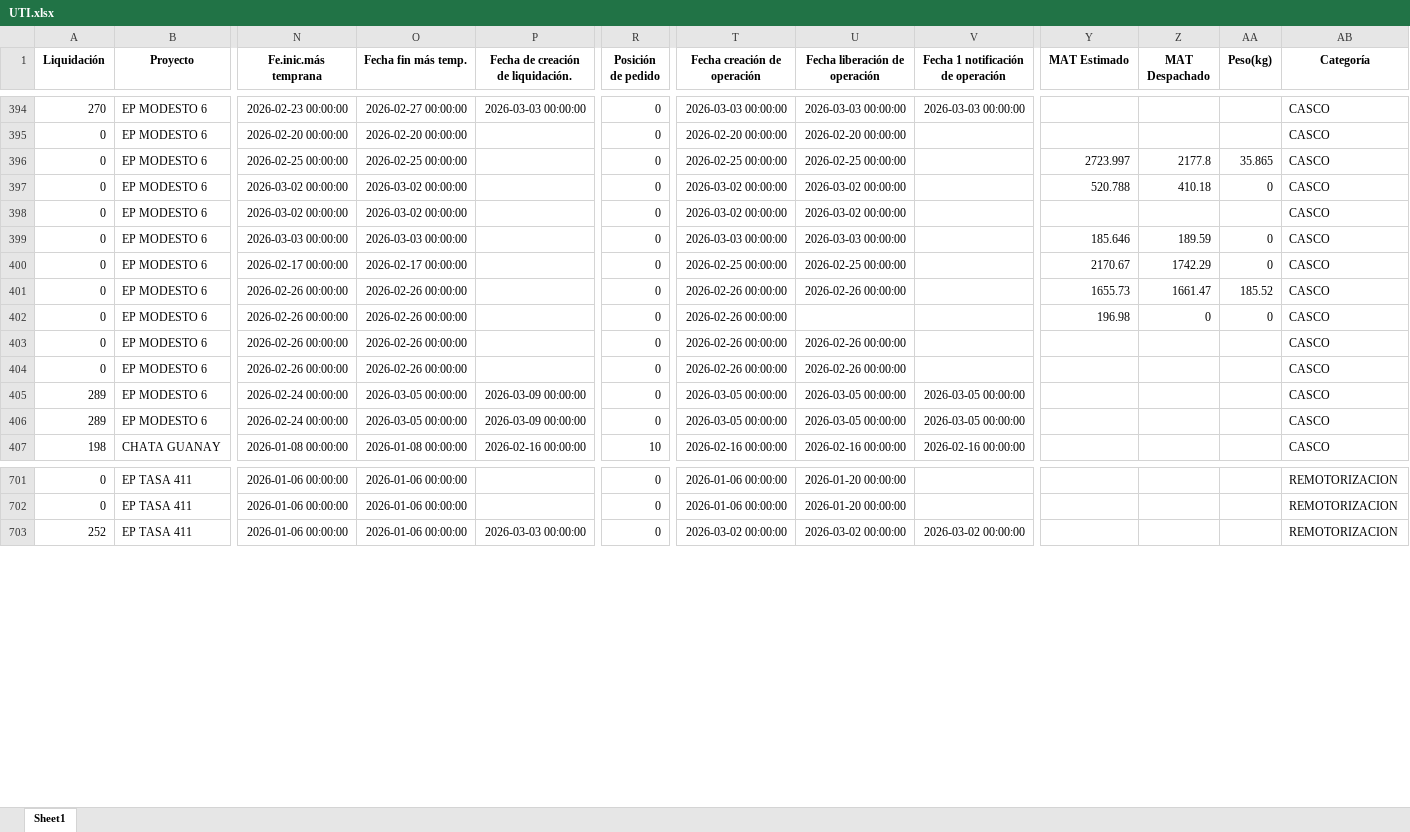
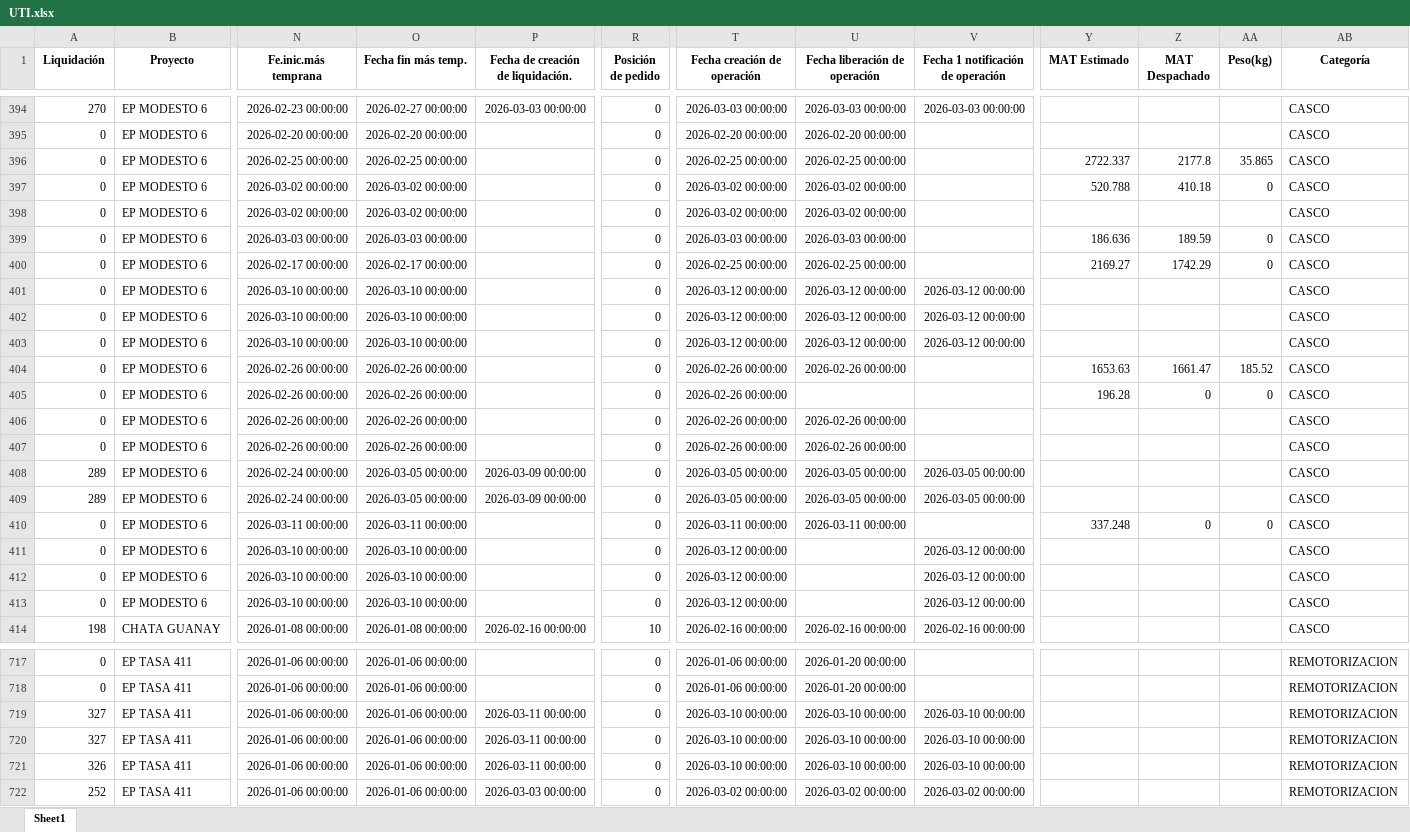
Before and after one commit to ProyectosAstillero/Astillero, an Excel workbook: 2026-1/UTI.xlsx, sheet Sheet1, drawn as a sheet; only a part is shown, gaps mark what is left out; values as stored, in another font and other column widths than the file's, no borders; addresses are those after the commit; rows hold the shown columns only; the diff covers the shown part only; the diff names each change by its address in the sheet, - before the commit and + after, or states it on an @@ line.

```diff
--- a/2026-1/UTI.xlsx (sheet Sheet1)
+++ b/2026-1/UTI.xlsx (sheet Sheet1)
-Y396 (MAT Estimado): 2723.997
+Y396 (MAT Estimado): 2722.337
-Y399 (MAT Estimado): 185.646
+Y399 (MAT Estimado): 186.636
-Y400 (MAT Estimado): 2170.67
+Y400 (MAT Estimado): 2169.27
+row 401: 0 | EP MODESTO 6 | 2026-03-10 00:00:00 | 2026-03-10 00:00:00 |  | 0 | 2026-03-12 00:00:00 | 2026-03-12 00:00:00 | 2026-03-12 00:00:00 |  |  |  | CASCO
+row 402: 0 | EP MODESTO 6 | 2026-03-10 00:00:00 | 2026-03-10 00:00:00 |  | 0 | 2026-03-12 00:00:00 | 2026-03-12 00:00:00 | 2026-03-12 00:00:00 |  |  |  | CASCO
+row 403: 0 | EP MODESTO 6 | 2026-03-10 00:00:00 | 2026-03-10 00:00:00 |  | 0 | 2026-03-12 00:00:00 | 2026-03-12 00:00:00 | 2026-03-12 00:00:00 |  |  |  | CASCO
-Y404 (MAT Estimado): 1655.73
+Y404 (MAT Estimado): 1653.63
-Y405 (MAT Estimado): 196.98
+Y405 (MAT Estimado): 196.28
+row 410: 0 | EP MODESTO 6 | 2026-03-11 00:00:00 | 2026-03-11 00:00:00 |  | 0 | 2026-03-11 00:00:00 | 2026-03-11 00:00:00 |  | 337.248 | 0 | 0 | CASCO
+row 411: 0 | EP MODESTO 6 | 2026-03-10 00:00:00 | 2026-03-10 00:00:00 |  | 0 | 2026-03-12 00:00:00 |  | 2026-03-12 00:00:00 |  |  |  | CASCO
+row 412: 0 | EP MODESTO 6 | 2026-03-10 00:00:00 | 2026-03-10 00:00:00 |  | 0 | 2026-03-12 00:00:00 |  | 2026-03-12 00:00:00 |  |  |  | CASCO
+row 413: 0 | EP MODESTO 6 | 2026-03-10 00:00:00 | 2026-03-10 00:00:00 |  | 0 | 2026-03-12 00:00:00 |  | 2026-03-12 00:00:00 |  |  |  | CASCO
+row 719: 327 | EP TASA 411 | 2026-01-06 00:00:00 | 2026-01-06 00:00:00 | 2026-03-11 00:00:00 | 0 | 2026-03-10 00:00:00 | 2026-03-10 00:00:00 | 2026-03-10 00:00:00 |  |  |  | REMOTORIZACION
+row 720: 327 | EP TASA 411 | 2026-01-06 00:00:00 | 2026-01-06 00:00:00 | 2026-03-11 00:00:00 | 0 | 2026-03-10 00:00:00 | 2026-03-10 00:00:00 | 2026-03-10 00:00:00 |  |  |  | REMOTORIZACION
+row 721: 326 | EP TASA 411 | 2026-01-06 00:00:00 | 2026-01-06 00:00:00 | 2026-03-11 00:00:00 | 0 | 2026-03-10 00:00:00 | 2026-03-10 00:00:00 | 2026-03-10 00:00:00 |  |  |  | REMOTORIZACION
```
Also changed, not shown: 32 added rows, 20 removed rows and 437 edited cells elsewhere in this sheet, 2026-1/REDI.xlsx.
